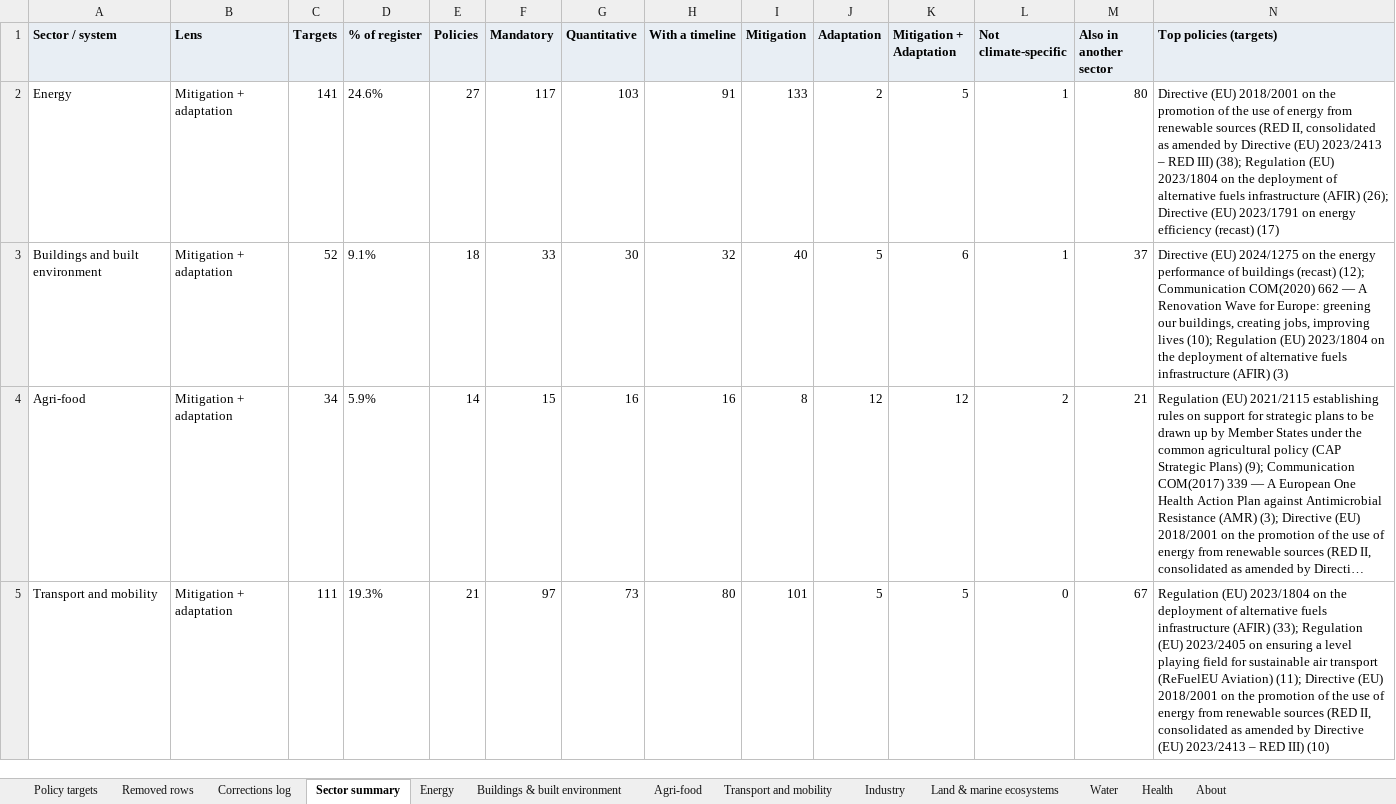
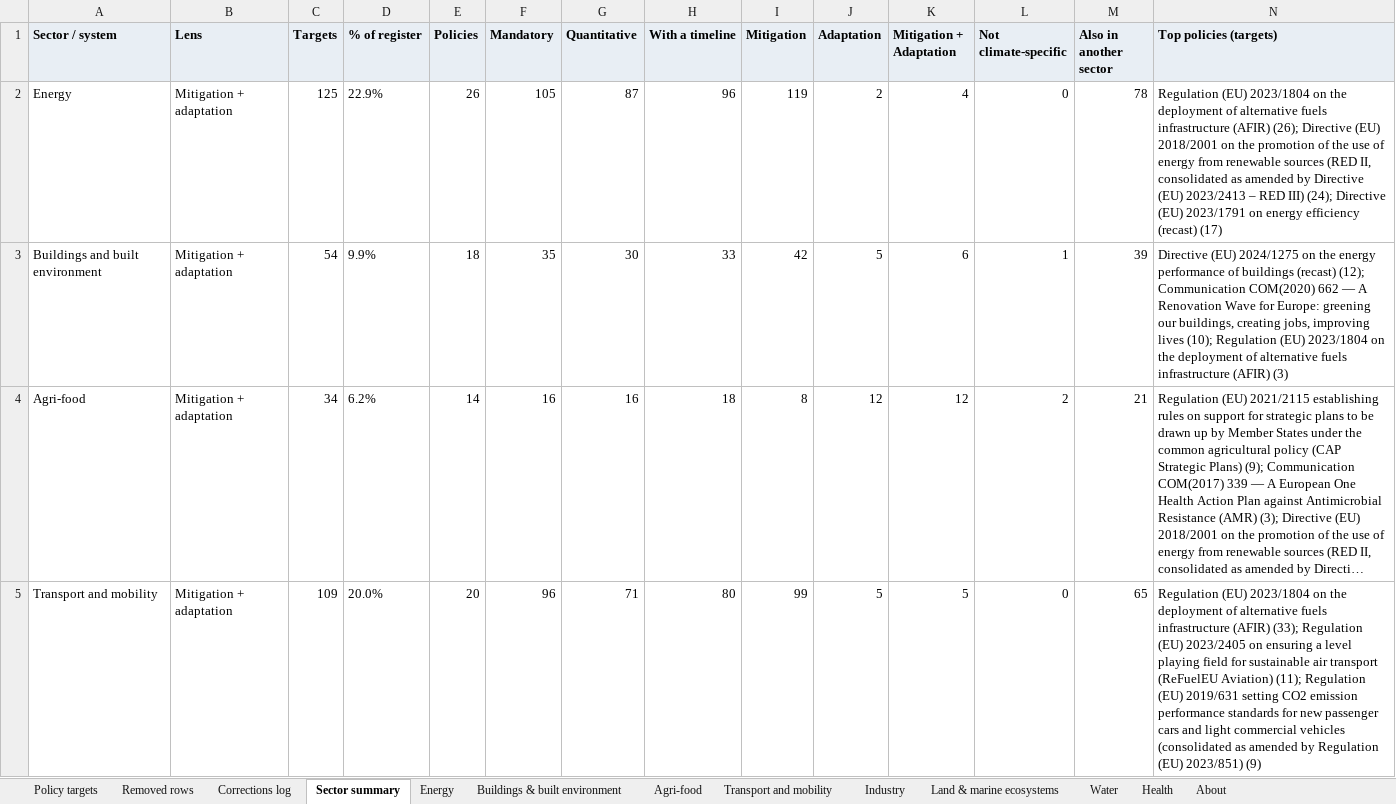
Before and after one commit to EUClimateAdvisoryBoard/ESABCCMethodHub, an Excel workbook: public/data/eu-policy-targets-corrected.xlsx, sheet Sector summary, drawn as a sheet; only a part is shown; long unchanged cells end in …; values as stored, in another font and other column widths than the file's, no borders; the diff covers the shown part only; the diff names each change by its address in the sheet, - before the commit and + after, or states it on an @@ line.

```diff
--- a/public/data/eu-policy-targets-corrected.xlsx (sheet Sector summary)
+++ b/public/data/eu-policy-targets-corrected.xlsx (sheet Sector summary)
-C2 (Targets): 141
+C2 (Targets): 125
-D2 (% of register): 24.6%
+D2 (% of register): 22.9%
-E2 (Policies): 27
+E2 (Policies): 26
-F2 (Mandatory): 117
+F2 (Mandatory): 105
-G2 (Quantitative): 103
+G2 (Quantitative): 87
-H2 (With a timeline): 91
+H2 (With a timeline): 96
-I2 (Mitigation): 133
+I2 (Mitigation): 119
-K2 (Mitigation + Adaptation): 5
+K2 (Mitigation + Adaptation): 4
-L2 (Not climate-specific): 1
+L2 (Not climate-specific): 0
-M2 (Also in another sector): 80
+M2 (Also in another sector): 78
-N2 (Top policies (targets)): Directive (EU) 2018/2001 on the promotion of the use of energy from renewable sources (RED II, consolidated as amended by Directive (EU) 2023/2413 – RED III) (38); Regulation (EU) 2023/1804 on the deployment of alternative fuels infrastructure (AFIR) (26); Directive (EU)…
+N2 (Top policies (targets)): Regulation (EU) 2023/1804 on the deployment of alternative fuels infrastructure (AFIR) (26); Directive (EU) 2018/2001 on the promotion of the use of energy from renewable sources (RED II, consolidated as amended by Directive (EU) 2023/2413 – RED III) (24); Directive (EU)…
-C3 (Targets): 52
+C3 (Targets): 54
-D3 (% of register): 9.1%
+D3 (% of register): 9.9%
-F3 (Mandatory): 33
+F3 (Mandatory): 35
-H3 (With a timeline): 32
+H3 (With a timeline): 33
-I3 (Mitigation): 40
+I3 (Mitigation): 42
-M3 (Also in another sector): 37
+M3 (Also in another sector): 39
-D4 (% of register): 5.9%
+D4 (% of register): 6.2%
-F4 (Mandatory): 15
+F4 (Mandatory): 16
-H4 (With a timeline): 16
+H4 (With a timeline): 18
-C5 (Targets): 111
+C5 (Targets): 109
-D5 (% of register): 19.3%
+D5 (% of register): 20.0%
-E5 (Policies): 21
+E5 (Policies): 20
-F5 (Mandatory): 97
+F5 (Mandatory): 96
-G5 (Quantitative): 73
+G5 (Quantitative): 71
-I5 (Mitigation): 101
+I5 (Mitigation): 99
-M5 (Also in another sector): 67
+M5 (Also in another sector): 65
-N5 (Top policies (targets)): …Aviation) (11); Directive (EU) 2018/2001 on the promotion of the use of energy from renewable sources (RED II, consolidated as amended by Directive (EU) 2023/2413 – RED III) (10)
+N5 (Top policies (targets)): …Aviation) (11); Regulation (EU) 2019/631 setting CO2 emission performance standards for new passenger cars and light commercial vehicles (consolidated as amended by Regulation (EU) 2023/851) (9)
```
Also changed, not shown: 35 edited cells elsewhere in this sheet, sheet Policy targets, sheet Removed rows, sheet Energy, sheet Industry, sheet Transport and mobility, sheet Buildings & built environment, 6 more sheets, 3 other files.
